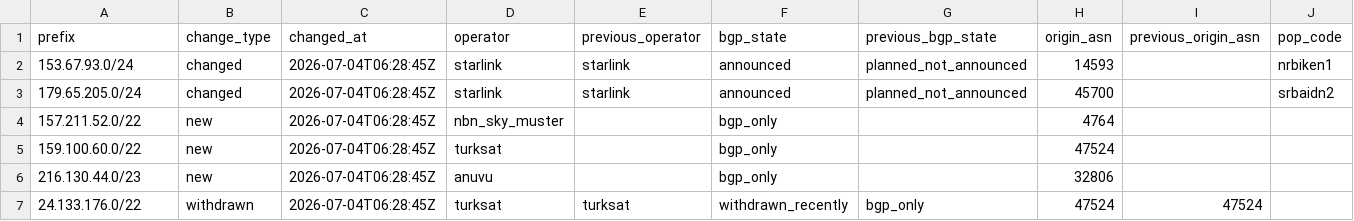
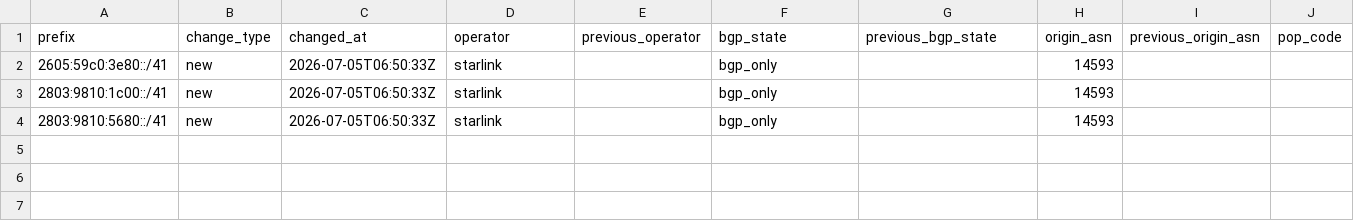
Before and after one commit to ipanalytics/Sat-geoip, a CSV file: outputs/prefix-changes.csv, drawn as a sheet; only a part is shown; removed rows and columns are numbered as before the commit, all else as after; rows hold the shown columns only; the diff names each change by its address in the sheet, - before the commit and + after, or states it on an @@ line.

```diff
--- a/outputs/prefix-changes.csv
+++ b/outputs/prefix-changes.csv
-row 2: 153.67.93.0/24 | changed | 2026-07-04T06:28:45Z | starlink | starlink | announced | planned_not_announced | 14593 |  | nrbiken1
-row 3: 179.65.205.0/24 | changed | 2026-07-04T06:28:45Z | starlink | starlink | announced | planned_not_announced | 45700 |  | srbaidn2
-row 4: 157.211.52.0/22 | new | 2026-07-04T06:28:45Z | nbn_sky_muster |  | bgp_only |  | 4764
+row 2: 2605:59c0:3e80::/41 | new | 2026-07-05T06:50:33Z | starlink |  | bgp_only |  | 14593
+row 3: 2803:9810:1c00::/41 | new | 2026-07-05T06:50:33Z | starlink |  | bgp_only |  | 14593
-A4 (prefix): 159.100.60.0/22
+A4 (prefix): 2803:9810:5680::/41
-C4 (changed_at): 2026-07-04T06:28:45Z
+C4 (changed_at): 2026-07-05T06:50:33Z
-D4 (operator): turksat
+D4 (operator): starlink
-H4 (origin_asn): 47524
+H4 (origin_asn): 14593
-row 6: 216.130.44.0/23 | new | 2026-07-04T06:28:45Z | anuvu |  | bgp_only |  | 32806
-row 7: 24.133.176.0/22 | withdrawn | 2026-07-04T06:28:45Z | turksat | turksat | withdrawn_recently | bgp_only | 47524 | 47524
```
Also changed, not shown: outputs/starlink-geoip-vs-bgp.csv, 9 other files.
